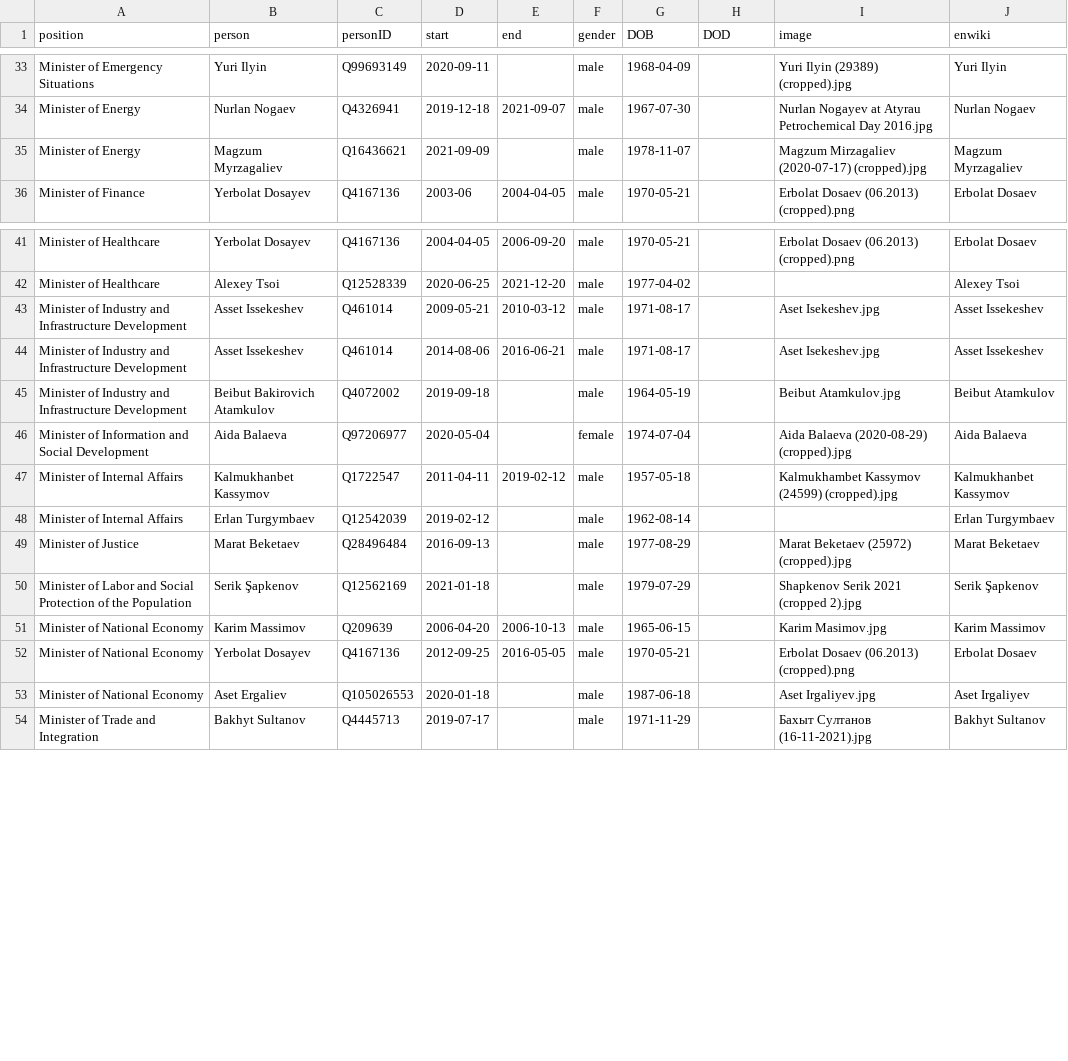
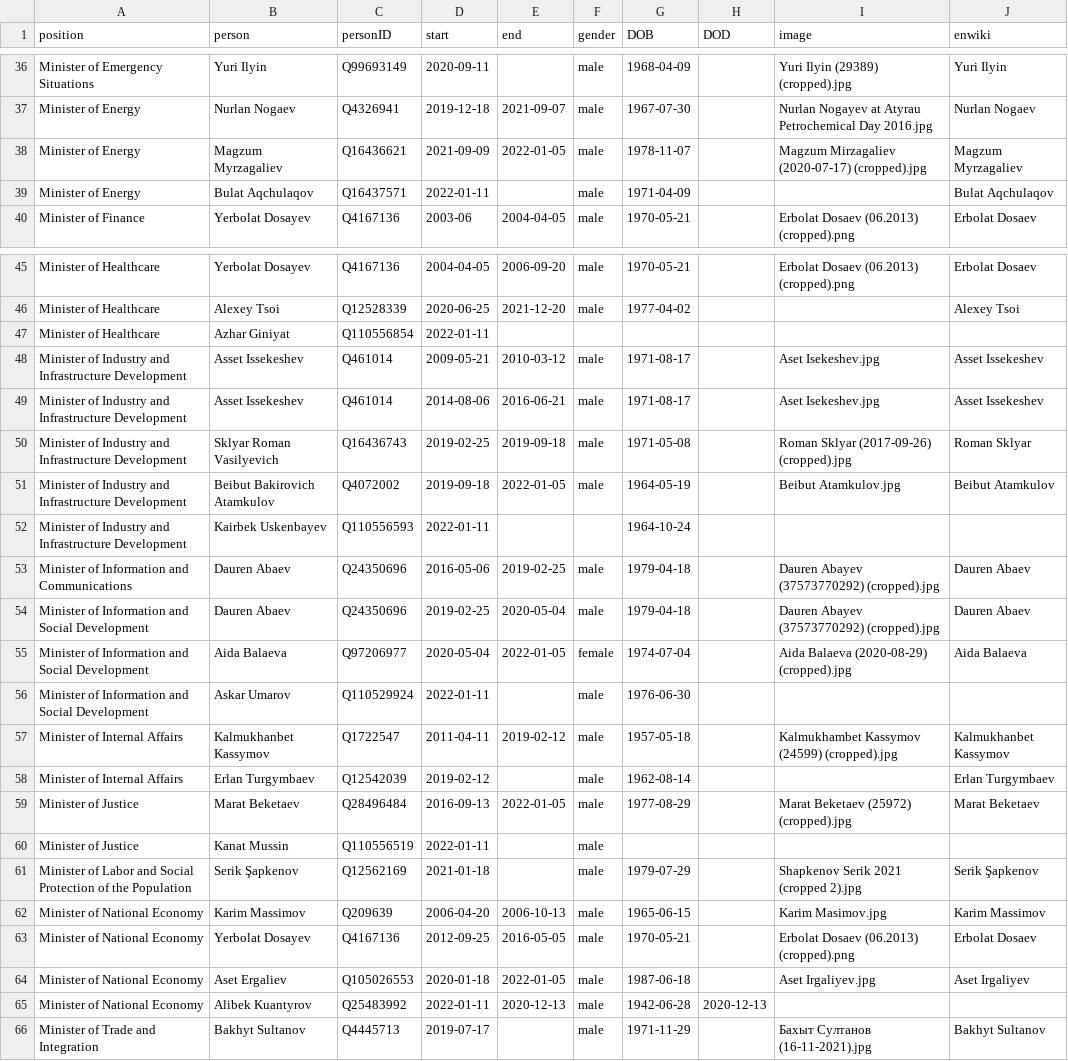
Before and after one commit to every-politician-scrapers/kazakhstan-cabinet, a CSV file: html/holders21.csv, drawn as a sheet; only a part is shown, gaps mark what is left out; the diff covers the shown part only.

```diff
--- a/html/holders21.csv
+++ b/html/holders21.csv
@@ -34,3 +37,4 @@ Minister of Emergency Situations,Yuri Ilyin,Q99693149,2020-09-11,,male,1968-04-0
 Minister of Energy,Nurlan Nogaev,Q4326941,2019-12-18,2021-09-07,male,1967-07-30,,Nurlan Nogayev at Atyrau Petrochemical Day 2016.jpg,Nurlan Nogaev
-Minister of Energy,Magzum Myrzagaliev,Q16436621,2021-09-09,,male,1978-11-07,,Magzum Mirzagaliev (2020-07-17) (cropped).jpg,Magzum Myrzagaliev
+Minister of Energy,Magzum Myrzagaliev,Q16436621,2021-09-09,2022-01-05,male,1978-11-07,,Magzum Mirzagaliev (2020-07-17) (cropped).jpg,Magzum Myrzagaliev
+Minister of Energy,Bulat Aqchulaqov,Q16437571,2022-01-11,,male,1971-04-09,,,Bulat Aqchulaqov
 Minister of Finance,Yerbolat Dosayev,Q4167136,2003-06,2004-04-05,male,1970-05-21,,Erbolat Dosaev (06.2013) (cropped).png,Erbolat Dosaev
@@ -42,9 +46,16 @@ Minister of Healthcare,Yerbolat Dosayev,Q4167136,2004-04-05,2006-09-20,male,1970
 Minister of Healthcare,Alexey Tsoi,Q12528339,2020-06-25,2021-12-20,male,1977-04-02,,,Alexey Tsoi
+Minister of Healthcare,Azhar Giniyat,Q110556854,2022-01-11,,,,,,
 Minister of Industry and Infrastructure Development,Asset Issekeshev,Q461014,2009-05-21,2010-03-12,male,1971-08-17,,Aset Isekeshev.jpg,Asset Issekeshev
 Minister of Industry and Infrastructure Development,Asset Issekeshev,Q461014,2014-08-06,2016-06-21,male,1971-08-17,,Aset Isekeshev.jpg,Asset Issekeshev
-Minister of Industry and Infrastructure Development,Beibut Bakirovich Atamkulov,Q4072002,2019-09-18,,male,1964-05-19,,Beibut Atamkulov.jpg,Beibut Atamkulov
-Minister of Information and Social Development,Aida Balaeva,Q97206977,2020-05-04,,female,1974-07-04,,Aida Balaeva (2020-08-29) (cropped).jpg,Aida Balaeva
+Minister of Industry and Infrastructure Development,Sklyar Roman Vasilyevich,Q16436743,2019-02-25,2019-09-18,male,1971-05-08,,Roman Sklyar (2017-09-26) (cropped).jpg,Roman Sklyar
+Minister of Industry and Infrastructure Development,Beibut Bakirovich Atamkulov,Q4072002,2019-09-18,2022-01-05,male,1964-05-19,,Beibut Atamkulov.jpg,Beibut Atamkulov
+Minister of Industry and Infrastructure Development,Kairbek Uskenbayev,Q110556593,2022-01-11,,,1964-10-24,,,
+Minister of Information and Communications,Dauren Abaev,Q24350696,2016-05-06,2019-02-25,male,1979-04-18,,Dauren Abayev (37573770292) (cropped).jpg,Dauren Abaev
+Minister of Information and Social Development,Dauren Abaev,Q24350696,2019-02-25,2020-05-04,male,1979-04-18,,Dauren Abayev (37573770292) (cropped).jpg,Dauren Abaev
+Minister of Information and Social Development,Aida Balaeva,Q97206977,2020-05-04,2022-01-05,female,1974-07-04,,Aida Balaeva (2020-08-29) (cropped).jpg,Aida Balaeva
+Minister of Information and Social Development,Askar Umarov,Q110529924,2022-01-11,,male,1976-06-30,,,
 Minister of Internal Affairs,Kalmukhanbet Kassymov,Q1722547,2011-04-11,2019-02-12,male,1957-05-18,,Kalmukhambet Kassymov (24599) (cropped).jpg,Kalmukhanbet Kassymov
 Minister of Internal Affairs,Erlan Turgymbaev,Q12542039,2019-02-12,,male,1962-08-14,,,Erlan Turgymbaev
-Minister of Justice,Marat Beketaev,Q28496484,2016-09-13,,male,1977-08-29,,Marat Beketaev (25972) (cropped).jpg,Marat Beketaev
+Minister of Justice,Marat Beketaev,Q28496484,2016-09-13,2022-01-05,male,1977-08-29,,Marat Beketaev (25972) (cropped).jpg,Marat Beketaev
+Minister of Justice,Kanat Mussin,Q110556519,2022-01-11,,male,,,,
 Minister of Labor and Social Protection of the Population,Serik Şapkenov,Q12562169,2021-01-18,,male,1979-07-29,,Shapkenov Serik 2021 (cropped 2).jpg,Serik Şapkenov
@@ -52,3 +63,4 @@ Minister of National Economy,Karim Massimov,Q209639,2006-04-20,2006-10-13,male,1
 Minister of National Economy,Yerbolat Dosayev,Q4167136,2012-09-25,2016-05-05,male,1970-05-21,,Erbolat Dosaev (06.2013) (cropped).png,Erbolat Dosaev
-Minister of National Economy,Aset Ergaliev,Q105026553,2020-01-18,,male,1987-06-18,,Aset Irgaliyev.jpg,Aset Irgaliyev
+Minister of National Economy,Aset Ergaliev,Q105026553,2020-01-18,2022-01-05,male,1987-06-18,,Aset Irgaliyev.jpg,Aset Irgaliyev
+Minister of National Economy,Alibek Kuantyrov,Q25483992,2022-01-11,2020-12-13,male,1942-06-28,2020-12-13,,
 Minister of Trade and Integration,Bakhyt Sultanov,Q4445713,2019-07-17,,male,1971-11-29,,Бахыт Султанов (16-11-2021).jpg,Bakhyt Sultanov
```
Also changed, not shown: 3 added rows and 2 edited cells elsewhere in this file, html/current.csv, html/legislators.csv, 2 other files.
